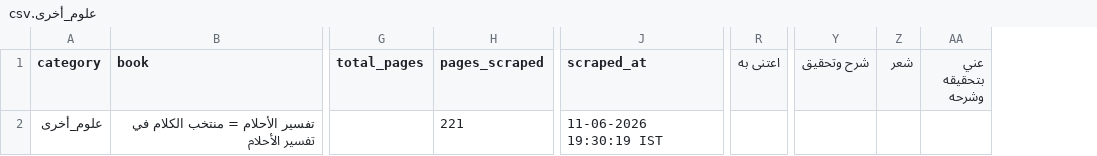
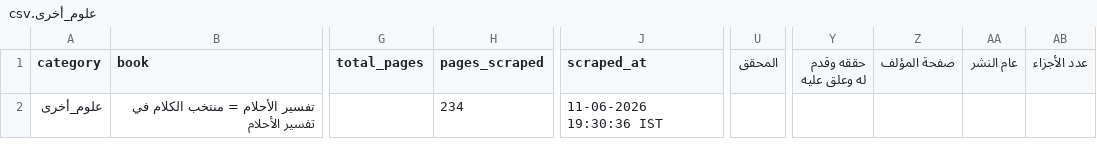
Before and after one commit to farhan281/al-qalam-project, a CSV file: shamela_output/reports/علوم_أخرى.csv, drawn as a sheet; only a part is shown, gaps mark what is left out; removed rows and columns are numbered as before the commit, all else as after; the diff names each change by its address in the sheet, - before the commit and + after, or states it on an @@ line.

```diff
--- a/shamela_output/reports/علوم_أخرى.csv
+++ b/shamela_output/reports/علوم_أخرى.csv
-column R (اعتنى به), empty
+column U (المحقق), empty
-column Y (شرح وتحقيق), empty
-column Z (شعر), empty
-column AA (عني بتحقيقه وشرحه), empty
+column Y (حققه وقدم له وعلق عليه), empty
+column Z (صفحة المؤلف), empty
+column AA (عام النشر), empty
+column AB (عدد الأجزاء), empty
-H2 (pages_scraped): 221
+H2 (pages_scraped): 234
-J2 (scraped_at): 11-06-2026 19:30:19 IST
+J2 (scraped_at): 11-06-2026 19:30:36 IST
```
Also changed, not shown: shamela_output/reports/report.csv, shamela_output/الأدب/الأدب.csv, 18 other files.
